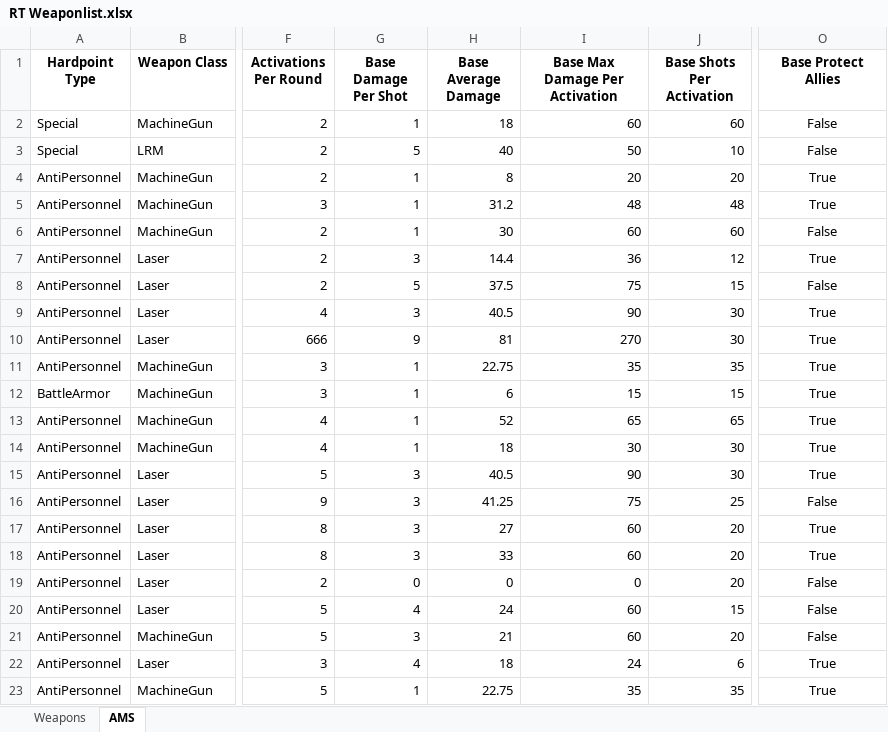
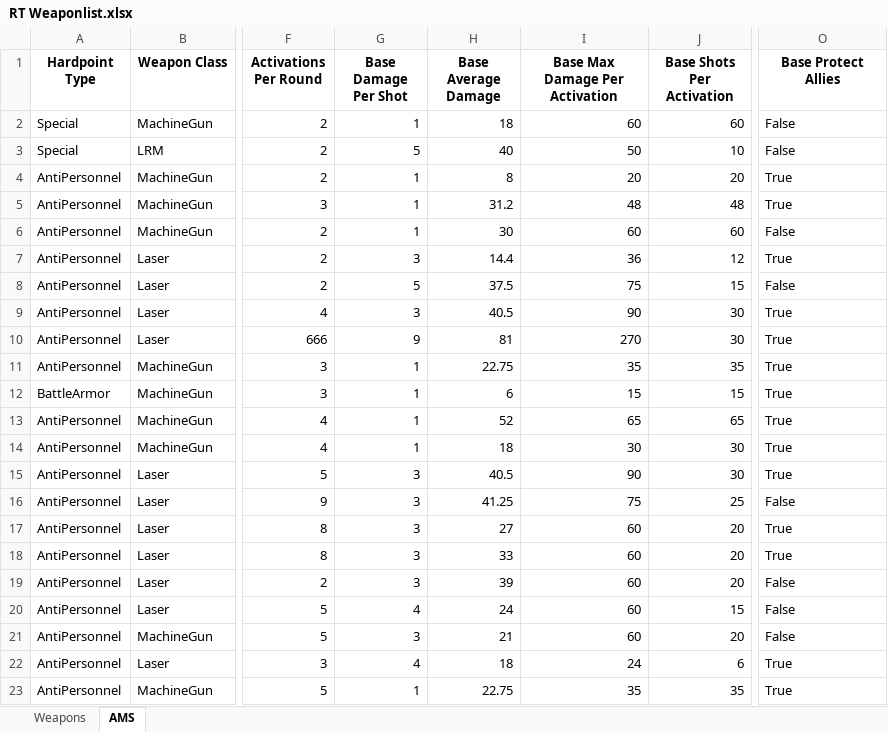
Before and after one commit to Procrastik/RT-Weapon-Scraper, an Excel workbook: RT Weaponlist.xlsx, sheet AMS, drawn as a sheet; only a part is shown, gaps mark what is left out; values as stored, in another font and other column widths than the file's, no borders; conditional formats not drawn; the diff names each change by its address in the sheet, - before the commit and + after, or states it on an @@ line.

Commit message:
Fixed Wingmount weapons and crit module
Fixed issue with WingMount weapons not showing ammo damage correctly

Updated weapon critical module with correct values, values were slightly off due to a misunderstanding in the calculation code.

```diff
--- a/RT Weaponlist.xlsx (sheet AMS)
+++ b/RT Weaponlist.xlsx (sheet AMS)
-O2:O23 alignment: center
+O2:O23 alignment: left
-G19 (Base Damage Per Shot): 0
+G19 (Base Damage Per Shot): 3
-H19 (Base Average Damage): 0
+H19 (Base Average Damage): 39
-I19 (Base Max Damage Per Activation): 0
+I19 (Base Max Damage Per Activation): 60
```
Also changed, not shown: sheet Weapons, 3 other files.
